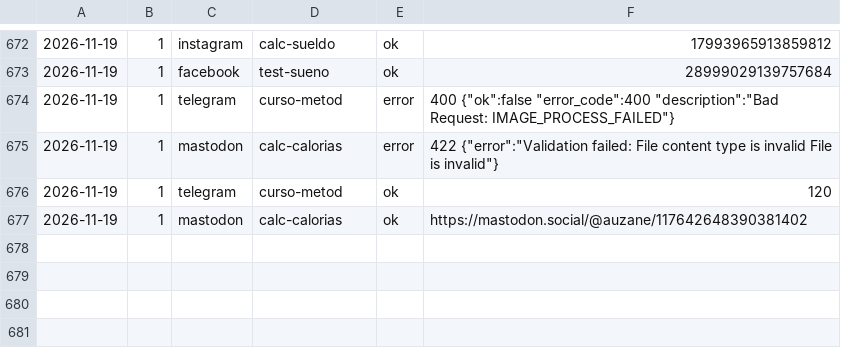
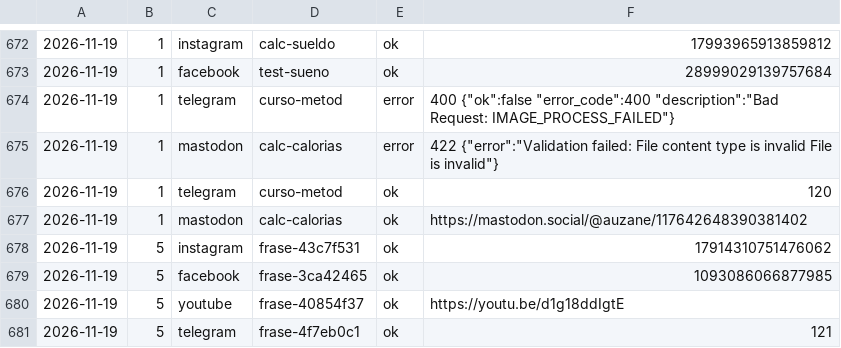
Before and after one commit to aurzane08-coder/aurzane-biblioteca-tareas, a CSV file: marketing/registro.csv, drawn as a sheet; only a part is shown, gaps mark what is left out; the diff names each change by its address in the sheet, - before the commit and + after, or states it on an @@ line.

Commit message:
marketing: pendientes 2026-11-19

```diff
--- a/marketing/registro.csv
+++ b/marketing/registro.csv
+row 678: 2026-11-19 | 5 | instagram | frase-43c7f531 | ok | 17914310751476062
+row 679: 2026-11-19 | 5 | facebook | frase-3ca42465 | ok | 1093086066877985
+row 680: 2026-11-19 | 5 | youtube | frase-40854f37 | ok | https://youtu.be/d1g18ddIgtE
+row 681: 2026-11-19 | 5 | telegram | frase-4f7eb0c1 | ok | 121
```
Also changed, not shown: 1 other file.
